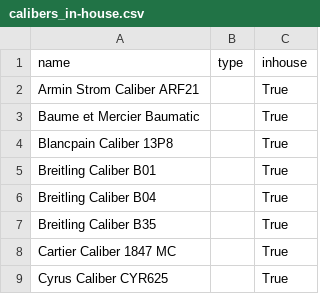
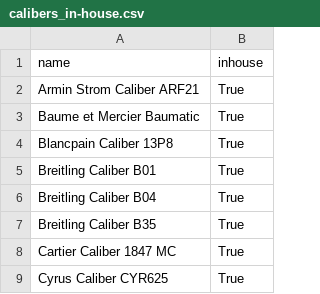
Before and after one commit to mcguirepr89/dmvwc, a CSV file: calibers_in-house.csv, drawn as a sheet; only a part is shown; the diff names each change by its address in the sheet, - before the commit and + after, or states it on an @@ line.

```diff
--- a/calibers_in-house.csv
+++ b/calibers_in-house.csv
-column B (type), empty
```
Also changed, not shown: calibers_mechanical.csv, calibers_other.csv, 7 other files.
